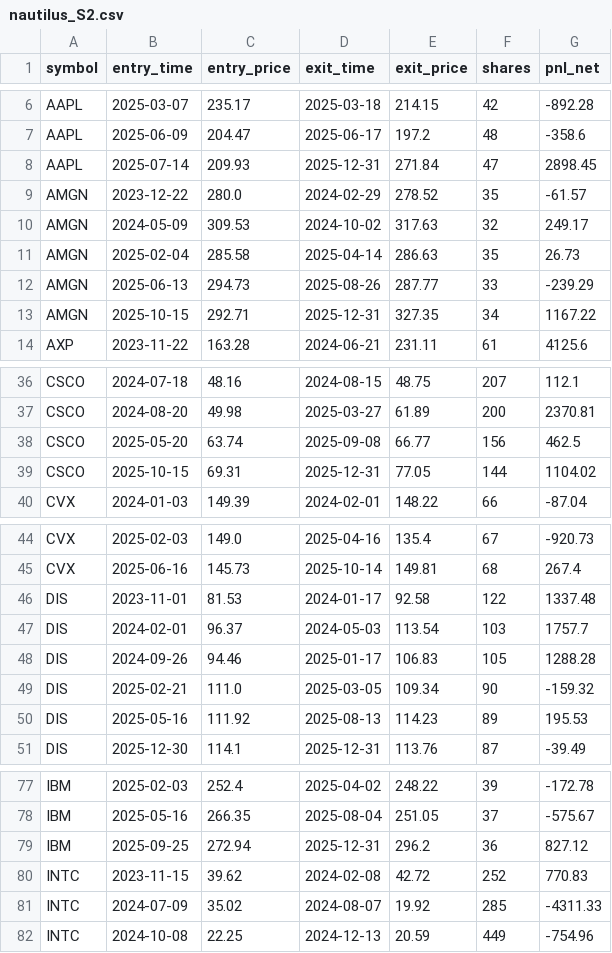
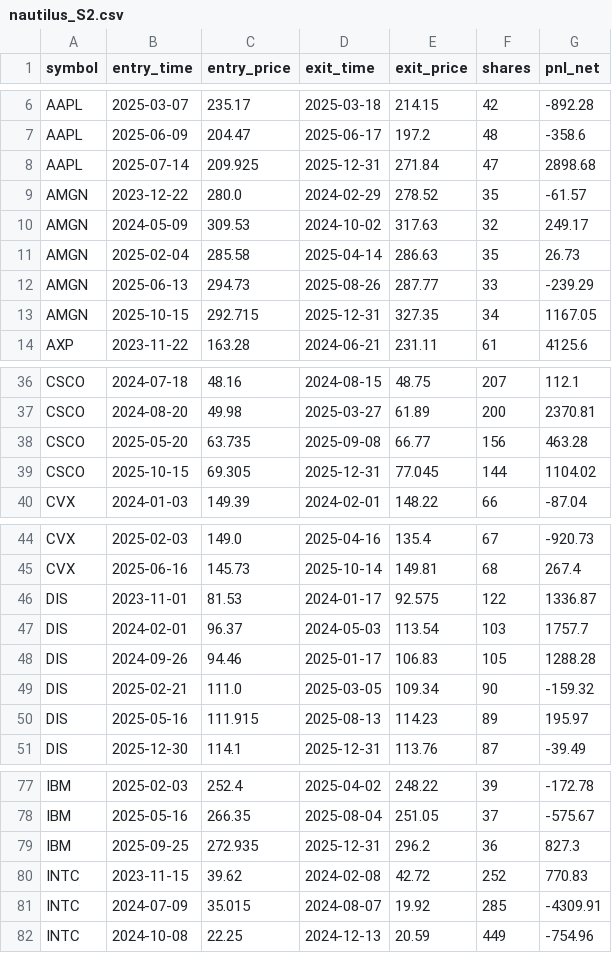
Before and after one commit to forus4747-droid/Add-a-README, a CSV file: trading-lab/results/trades/nautilus_S2.csv, drawn as a sheet; only a part is shown, gaps mark what is left out; the diff covers the shown part only.

```diff
--- a/trading-lab/results/trades/nautilus_S2.csv
+++ b/trading-lab/results/trades/nautilus_S2.csv
@@ -7,3 +7,3 @@ AAPL,2025-03-07,235.17,2025-03-18,214.15,42,-892.28
 AAPL,2025-06-09,204.47,2025-06-17,197.2,48,-358.6
-AAPL,2025-07-14,209.93,2025-12-31,271.84,47,2898.45
+AAPL,2025-07-14,209.925,2025-12-31,271.84,47,2898.68
 AMGN,2023-12-22,280.0,2024-02-29,278.52,35,-61.57
@@ -12,3 +12,3 @@ AMGN,2025-02-04,285.58,2025-04-14,286.63,35,26.73
 AMGN,2025-06-13,294.73,2025-08-26,287.77,33,-239.29
-AMGN,2025-10-15,292.71,2025-12-31,327.35,34,1167.22
+AMGN,2025-10-15,292.715,2025-12-31,327.35,34,1167.05
 AXP,2023-11-22,163.28,2024-06-21,231.11,61,4125.6
@@ -37,4 +37,4 @@ CSCO,2024-07-18,48.16,2024-08-15,48.75,207,112.1
 CSCO,2024-08-20,49.98,2025-03-27,61.89,200,2370.81
-CSCO,2025-05-20,63.74,2025-09-08,66.77,156,462.5
-CSCO,2025-10-15,69.31,2025-12-31,77.05,144,1104.02
+CSCO,2025-05-20,63.735,2025-09-08,66.77,156,463.28
+CSCO,2025-10-15,69.305,2025-12-31,77.045,144,1104.02
 CVX,2024-01-03,149.39,2024-02-01,148.22,66,-87.04
@@ -45,3 +45,3 @@ CVX,2025-02-03,149.0,2025-04-16,135.4,67,-920.73
 CVX,2025-06-16,145.73,2025-10-14,149.81,68,267.4
-DIS,2023-11-01,81.53,2024-01-17,92.58,122,1337.48
+DIS,2023-11-01,81.53,2024-01-17,92.575,122,1336.87
 DIS,2024-02-01,96.37,2024-05-03,113.54,103,1757.7
@@ -49,3 +49,3 @@ DIS,2024-09-26,94.46,2025-01-17,106.83,105,1288.28
 DIS,2025-02-21,111.0,2025-03-05,109.34,90,-159.32
-DIS,2025-05-16,111.92,2025-08-13,114.23,89,195.53
+DIS,2025-05-16,111.915,2025-08-13,114.23,89,195.97
 DIS,2025-12-30,114.1,2025-12-31,113.76,87,-39.49
@@ -78,5 +78,5 @@ IBM,2025-02-03,252.4,2025-04-02,248.22,39,-172.78
 IBM,2025-05-16,266.35,2025-08-04,251.05,37,-575.67
-IBM,2025-09-25,272.94,2025-12-31,296.2,36,827.12
+IBM,2025-09-25,272.935,2025-12-31,296.2,36,827.3
 INTC,2023-11-15,39.62,2024-02-08,42.72,252,770.83
-INTC,2024-07-09,35.02,2024-08-07,19.92,285,-4311.33
+INTC,2024-07-09,35.015,2024-08-07,19.92,285,-4309.91
 INTC,2024-10-08,22.25,2024-12-13,20.59,449,-754.96
```
Also changed, not shown: 10 edited cells elsewhere in this file, 10 other files.
